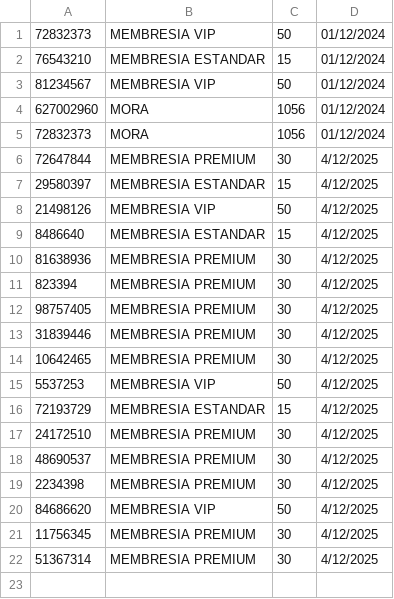
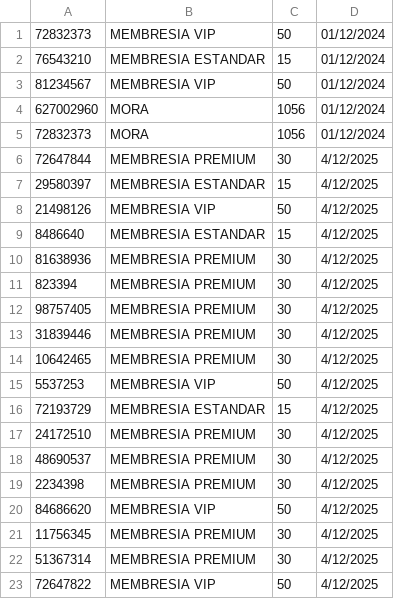
Before and after one commit to andremelzc/libreria_ghibli, a CSV file: output/ganancias.csv, drawn as a sheet; the diff names each change by its address in the sheet, - before the commit and + after, or states it on an @@ line.

```diff
--- a/output/ganancias.csv
+++ b/output/ganancias.csv
+row 23: 72647822 | MEMBRESIA VIP | 50 | 4/12/2025
```
Also changed, not shown: output/Libros.csv, output/incidencias.csv, 2 other files.
